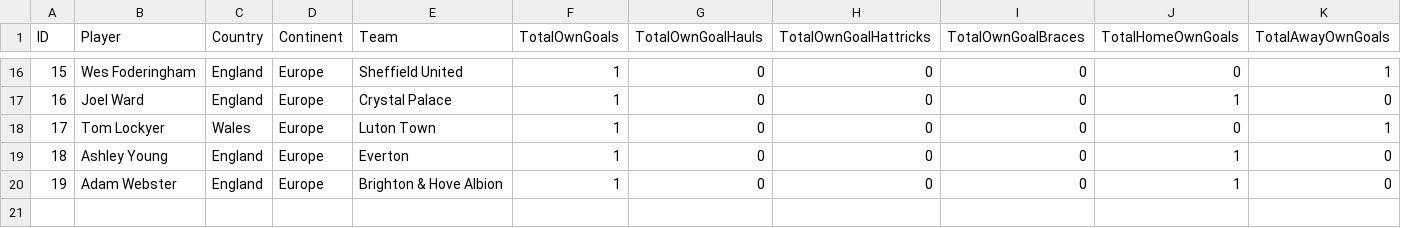
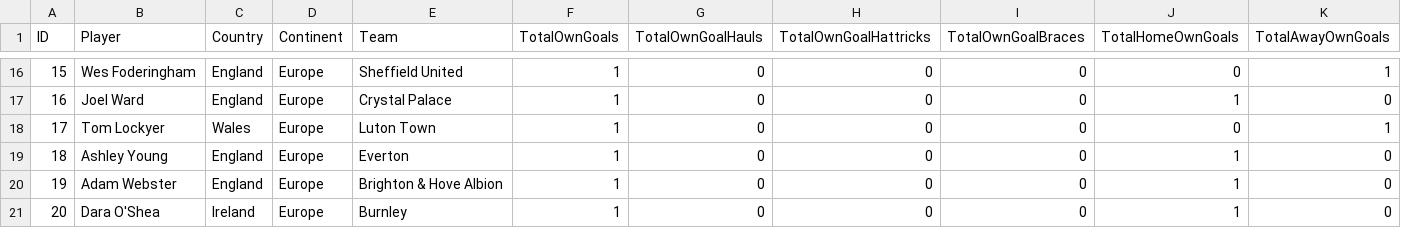
Before and after one commit to plcr9/Prem20232024, a CSV file: lib/owngoalscorers.csv, drawn as a sheet; only a part is shown, gaps mark what is left out; the diff names each change by its address in the sheet, - before the commit and + after, or states it on an @@ line.

Commit message:
Update owngoalscorers.csv

```diff
--- a/lib/owngoalscorers.csv
+++ b/lib/owngoalscorers.csv
+row 21: 20 | Dara O'Shea | Ireland | Europe | Burnley | 1 | 0 | 0 | 0 | 1 | 0
```
